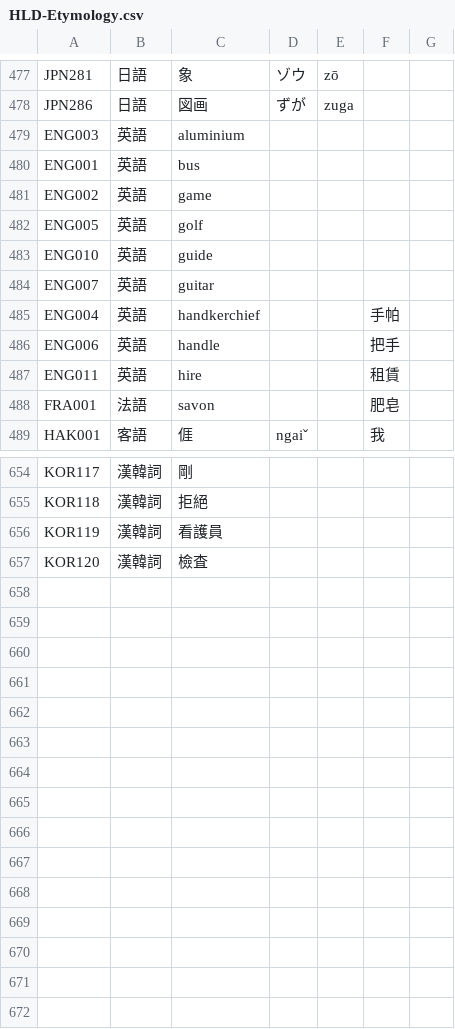
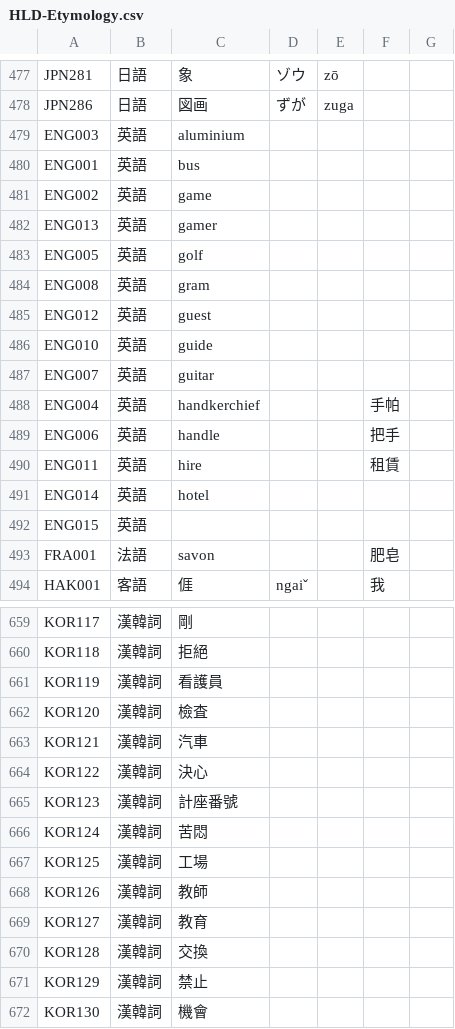
Before and after one commit to haiangdict/HLDKor, a CSV file: data/HLD-Etymology.csv, drawn as a sheet; only a part is shown, gaps mark what is left out; the diff names each change by its address in the sheet, - before the commit and + after, or states it on an @@ line.

```diff
--- a/data/HLD-Etymology.csv
+++ b/data/HLD-Etymology.csv
+row 482: ENG013 | 英語 | gamer
+row 484: ENG008 | 英語 | gram
+row 485: ENG012 | 英語 | guest
+row 491: ENG014 | 英語 | hotel
+row 492: ENG015 | 英語
+row 663: KOR121 | 漢韓詞 | 汽車
+row 664: KOR122 | 漢韓詞 | 決心
+row 665: KOR123 | 漢韓詞 | 計座番號
+row 666: KOR124 | 漢韓詞 | 苦悶
+row 667: KOR125 | 漢韓詞 | 工場
+row 668: KOR126 | 漢韓詞 | 教師
+row 669: KOR127 | 漢韓詞 | 教育
+row 670: KOR128 | 漢韓詞 | 交換
+row 671: KOR129 | 漢韓詞 | 禁止
+row 672: KOR130 | 漢韓詞 | 機會
```
Also changed, not shown: data/KOR-Examples.csv, data/KOR-Senses.csv, 1 other file.
